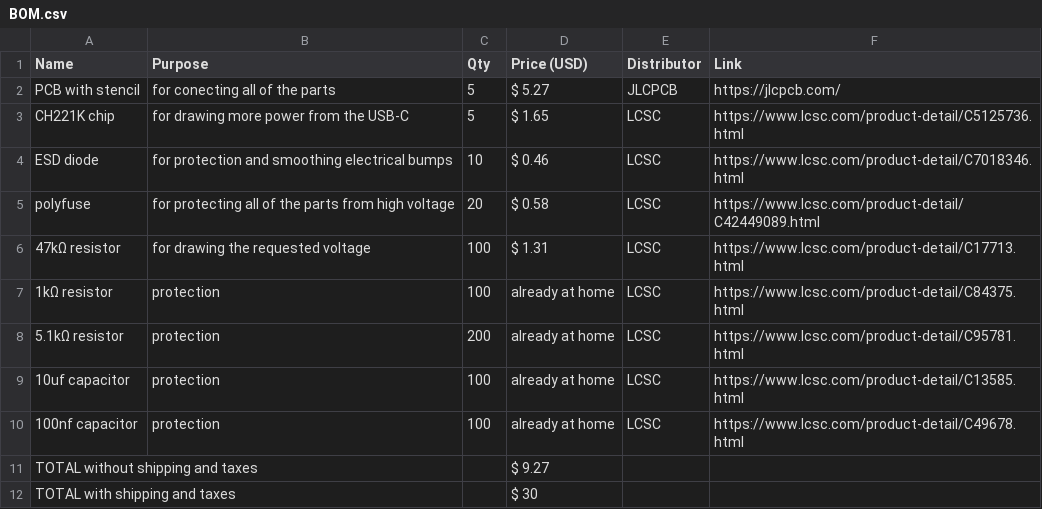
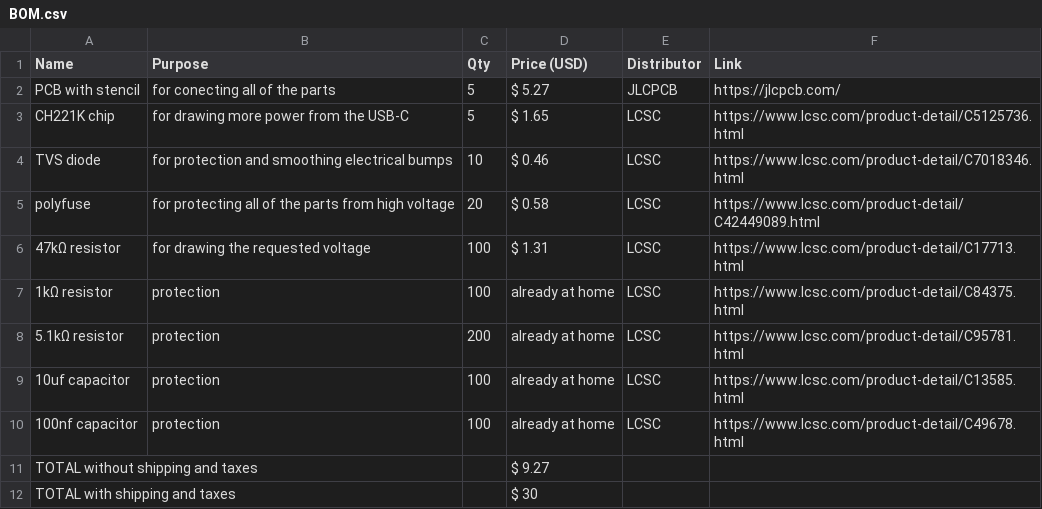
Before and after one commit to Small-doge128/USB-C2easypads, a CSV file: BOM.csv, drawn as a sheet.

Commit message:
Update BOM.csv

```diff
--- a/BOM.csv
+++ b/BOM.csv
@@ -3,3 +3,3 @@ PCB with stencil,for conecting all of the parts,5,$ 5.27,JLCPCB,https://jlcpcb.c
 CH221K chip,for drawing more power from the USB-C,5,$ 1.65,LCSC,https://www.lcsc.com/product-detail/C5125736.html
-ESD diode,for protection and smoothing electrical bumps,10,$ 0.46,LCSC,https://www.lcsc.com/product-detail/C7018346.html
+TVS diode,for protection and smoothing electrical bumps,10,$ 0.46,LCSC,https://www.lcsc.com/product-detail/C7018346.html
 polyfuse,for protecting all of the parts from high voltage,20,$ 0.58,LCSC,https://www.lcsc.com/product-detail/C42449089.html
```
